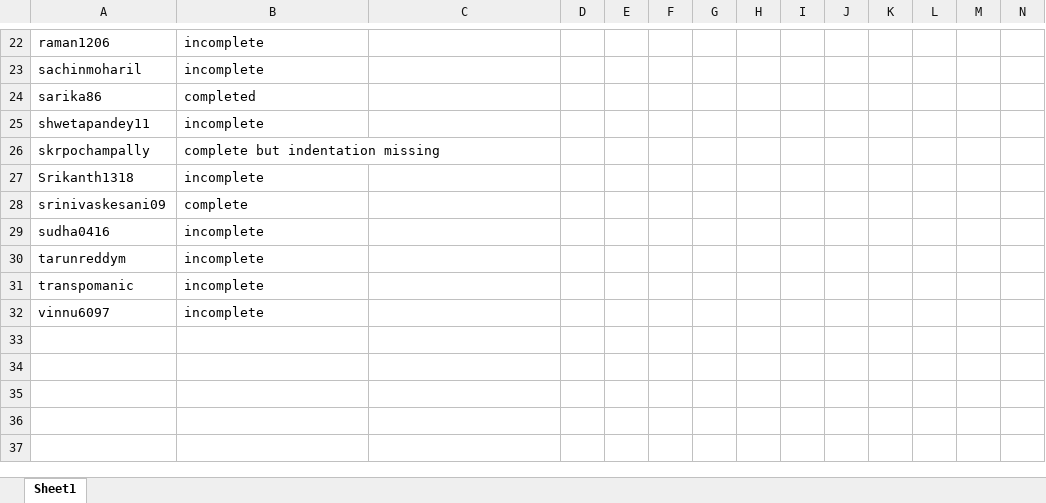
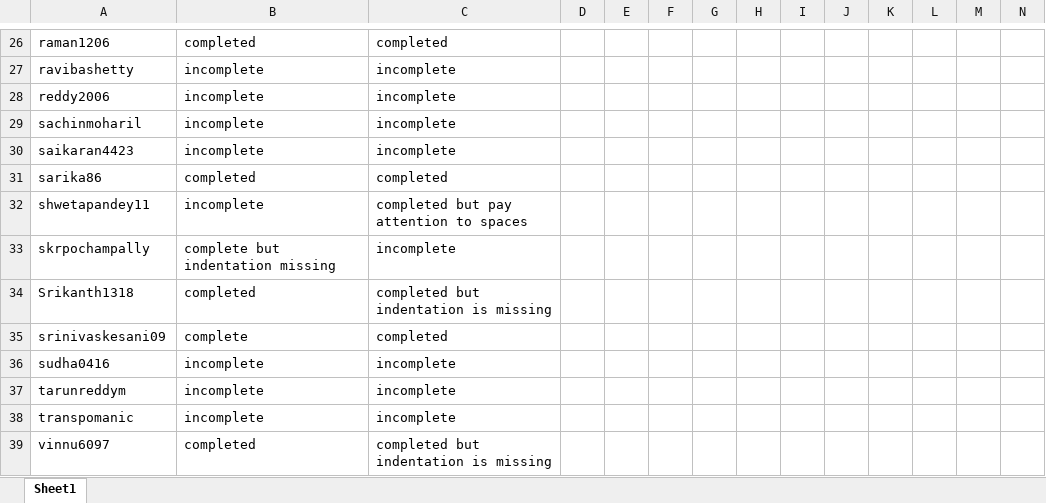
Before and after one commit to shwetapandey11/uiOct2016Class, an Excel workbook: assignment_result.xlsx, sheet Sheet1, drawn as a sheet; only a part is shown, gaps mark what is left out; values as stored, in another font and other column widths than the file's, no borders; addresses are those after the commit; rows hold the shown columns only; the diff covers the shown part only; the diff names each change by its address in the sheet, - before the commit and + after, or states it on an @@ line.

```diff
--- a/assignment_result.xlsx (sheet Sheet1)
+++ b/assignment_result.xlsx (sheet Sheet1)
-B26: incomplete
+B26: completed
-C26: (empty)
+C26: completed
+row 27: ravibashetty | incomplete | incomplete
+row 28: reddy2006 | incomplete | incomplete
-C29: (empty)
+C29: incomplete
+row 30: saikaran4423 | incomplete | incomplete
-C31: (empty)
+C31: completed
-C32: (empty)
+C32: completed but pay attention to spaces
-C33: (empty)
+C33: incomplete
-B34: incomplete
+B34: completed
-C34: (empty)
+C34: completed but indentation is missing
-C35: (empty)
+C35: completed
-C36:C38: (empty)
+C36:C38: incomplete
-B39: incomplete
+B39: completed
-C39: (empty)
+C39: completed but indentation is missing
```
Also changed, not shown: 4 added rows and 31 edited cells elsewhere in this sheet, 2 other files.
